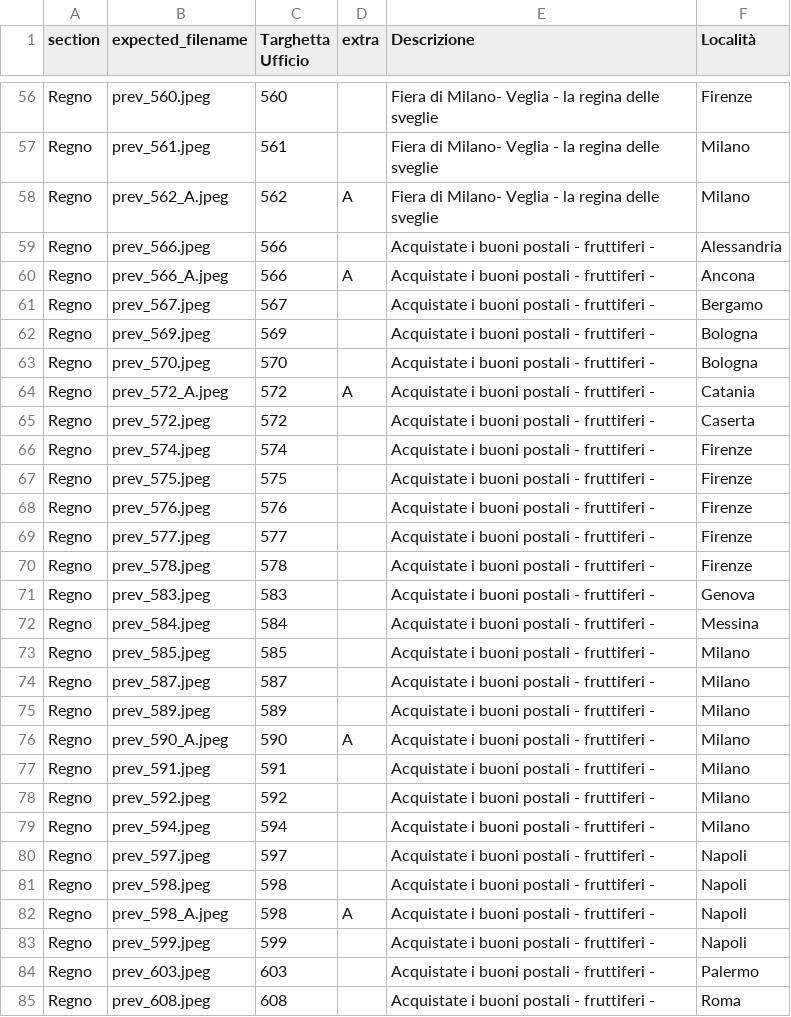
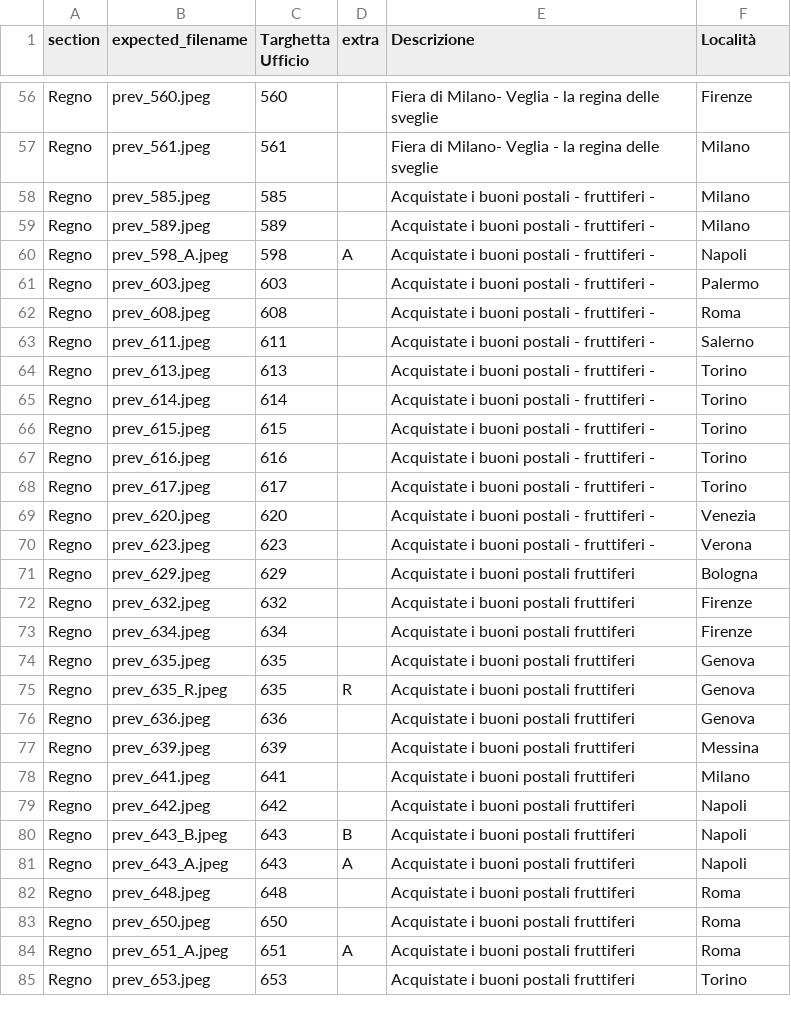
Before and after one commit to francyphil/francyphil.github.io, a CSV file: missing_images.csv, drawn as a sheet; only a part is shown, gaps mark what is left out; the shorter side is filled out with more unchanged rows; the diff names each change by its address in the sheet, - before the commit and + after, or states it on an @@ line.

```diff
--- a/missing_images.csv
+++ b/missing_images.csv
-row 58: Regno | prev_562_A.jpeg | 562 | A | Fiera di Milano- Veglia - la regina delle sveglie | Milano
-row 59: Regno | prev_566.jpeg | 566 |  | Acquistate i buoni postali - fruttiferi - | Alessandria
-row 60: Regno | prev_566_A.jpeg | 566 | A | Acquistate i buoni postali - fruttiferi - | Ancona
-row 61: Regno | prev_567.jpeg | 567 |  | Acquistate i buoni postali - fruttiferi - | Bergamo
-row 62: Regno | prev_569.jpeg | 569 |  | Acquistate i buoni postali - fruttiferi - | Bologna
-row 63: Regno | prev_570.jpeg | 570 |  | Acquistate i buoni postali - fruttiferi - | Bologna
-row 64: Regno | prev_572_A.jpeg | 572 | A | Acquistate i buoni postali - fruttiferi - | Catania
-row 65: Regno | prev_572.jpeg | 572 |  | Acquistate i buoni postali - fruttiferi - | Caserta
-row 66: Regno | prev_574.jpeg | 574 |  | Acquistate i buoni postali - fruttiferi - | Firenze
-row 67: Regno | prev_575.jpeg | 575 |  | Acquistate i buoni postali - fruttiferi - | Firenze
-row 68: Regno | prev_576.jpeg | 576 |  | Acquistate i buoni postali - fruttiferi - | Firenze
-row 69: Regno | prev_577.jpeg | 577 |  | Acquistate i buoni postali - fruttiferi - | Firenze
-row 70: Regno | prev_578.jpeg | 578 |  | Acquistate i buoni postali - fruttiferi - | Firenze
-row 71: Regno | prev_583.jpeg | 583 |  | Acquistate i buoni postali - fruttiferi - | Genova
-row 72: Regno | prev_584.jpeg | 584 |  | Acquistate i buoni postali - fruttiferi - | Messina
-row 74: Regno | prev_587.jpeg | 587 |  | Acquistate i buoni postali - fruttiferi - | Milano
-row 76: Regno | prev_590_A.jpeg | 590 | A | Acquistate i buoni postali - fruttiferi - | Milano
-row 77: Regno | prev_591.jpeg | 591 |  | Acquistate i buoni postali - fruttiferi - | Milano
-row 78: Regno | prev_592.jpeg | 592 |  | Acquistate i buoni postali - fruttiferi - | Milano
-row 79: Regno | prev_594.jpeg | 594 |  | Acquistate i buoni postali - fruttiferi - | Milano
-row 80: Regno | prev_597.jpeg | 597 |  | Acquistate i buoni postali - fruttiferi - | Napoli
-row 81: Regno | prev_598.jpeg | 598 |  | Acquistate i buoni postali - fruttiferi - | Napoli
-row 83: Regno | prev_599.jpeg | 599 |  | Acquistate i buoni postali - fruttiferi - | Napoli
```
Also changed, not shown: unreferenced_regno_images.csv, 27 other files.
